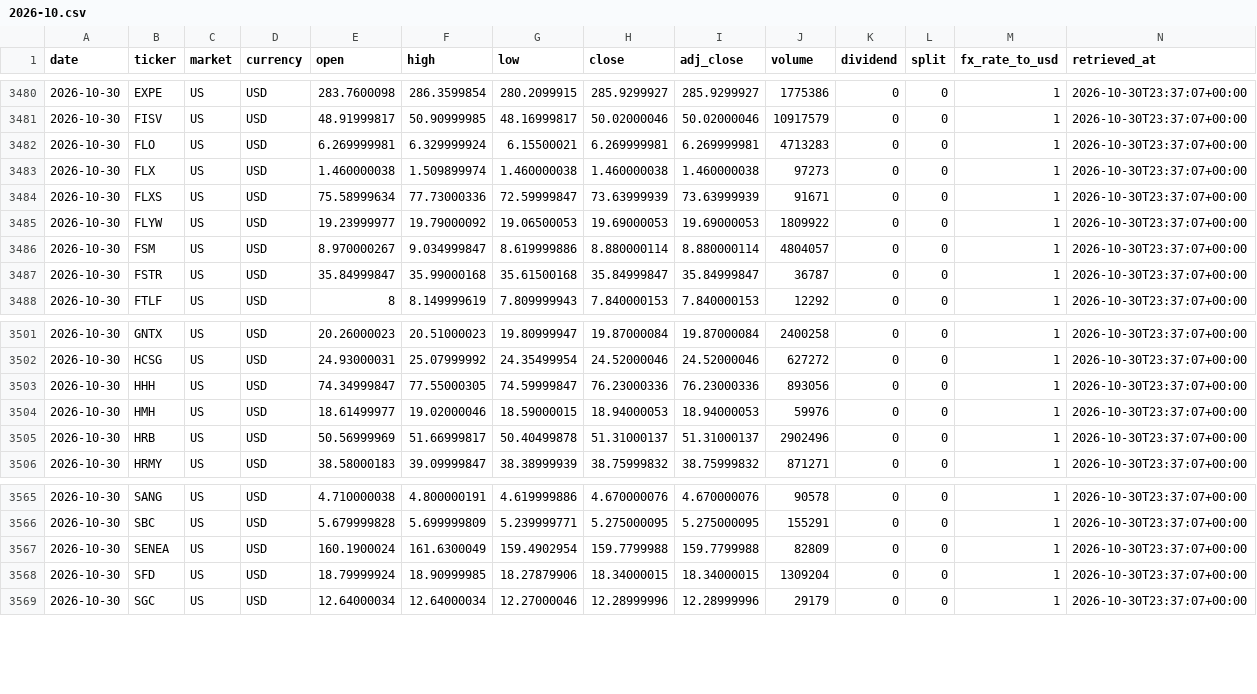
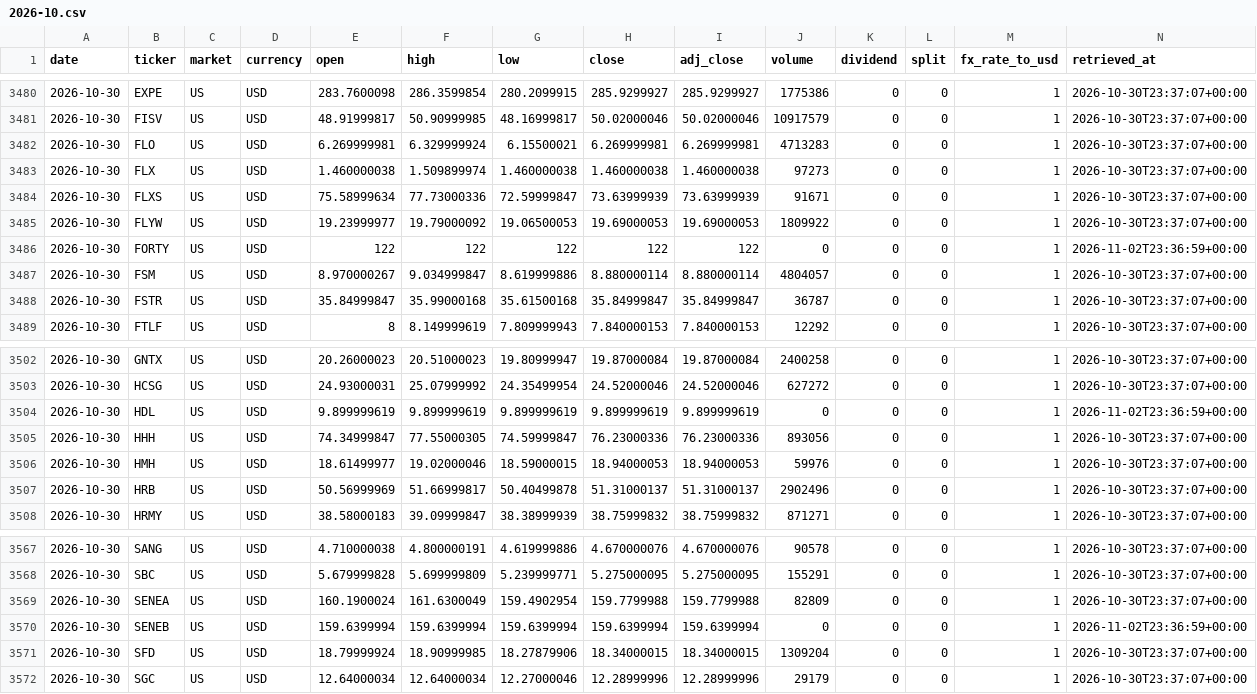
Before and after one commit to hdcapital/fcf-factor, a CSV file: data/prices/US/2026-10.csv, drawn as a sheet; only a part is shown, gaps mark what is left out; the diff names each change by its address in the sheet, - before the commit and + after, or states it on an @@ line.

```diff
--- a/data/prices/US/2026-10.csv
+++ b/data/prices/US/2026-10.csv
+row 3486: 2026-10-30 | FORTY | US | USD | 122 | 122 | 122 | 122 | 122 | 0 | 0 | 0 | 1 | 2026-11-02T23:36:59+00:00
+row 3504: 2026-10-30 | HDL | US | USD | 9.899999619 | 9.899999619 | 9.899999619 | 9.899999619 | 9.899999619 | 0 | 0 | 0 | 1 | 2026-11-02T23:36:59+00:00
+row 3570: 2026-10-30 | SENEB | US | USD | 159.6399994 | 159.6399994 | 159.6399994 | 159.6399994 | 159.6399994 | 0 | 0 | 0 | 1 | 2026-11-02T23:36:59+00:00
```
Also changed, not shown: data/performance/AU.csv, data/performance/CA.csv, 19 other files.
